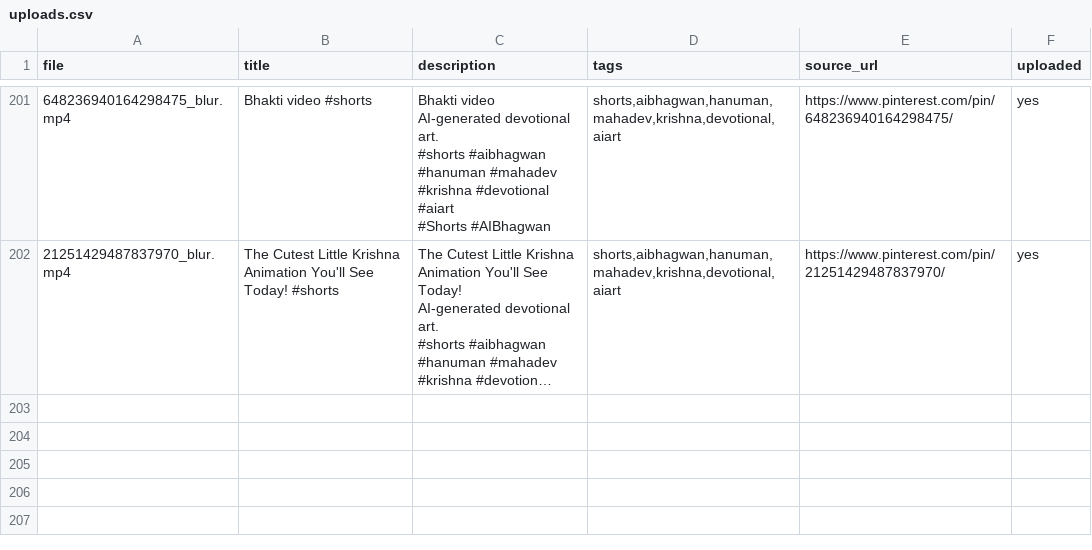
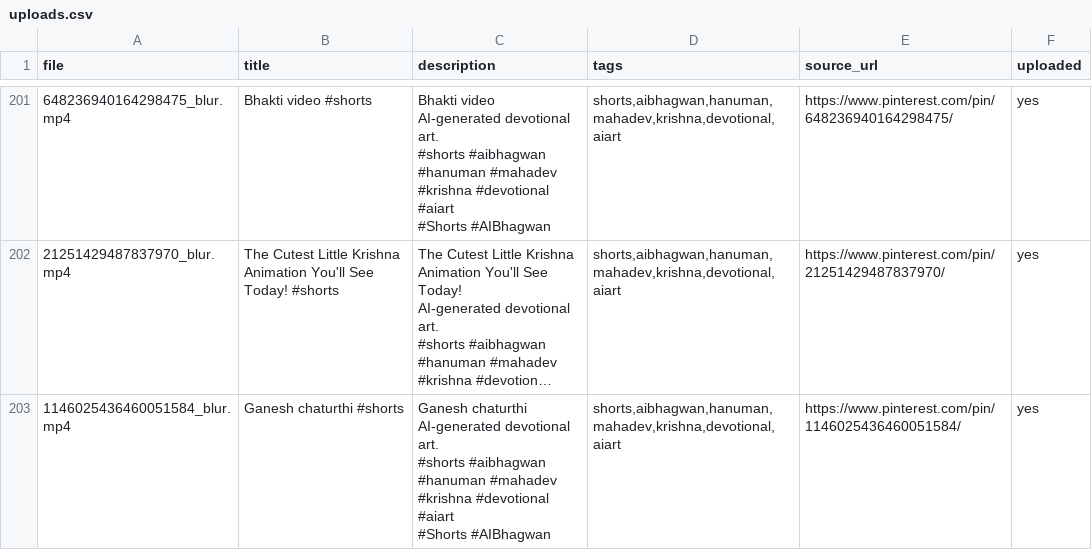
Before and after one commit to chetanJSPro/peace-reels-automation, a CSV file: pin2shorts/uploads.csv, drawn as a sheet; only a part is shown, gaps mark what is left out; long unchanged cells end in …; ↵ is a line break in a cell; the diff names each change by its address in the sheet, - before the commit and + after, or states it on an @@ line.

```diff
--- a/pin2shorts/uploads.csv
+++ b/pin2shorts/uploads.csv
+row 203: 1146025436460051584_blur.mp4 | Ganesh chaturthi #shorts | Ganesh chaturthi ↵ AI-generated devotional art. ↵ #shorts #aibhagwan #hanuman #mahadev #krishna #devotional #aiart ↵ #Shorts #AIBhagwan | shorts,aibhagwan,hanuman,mahadev,krishna,devotional,aiart | https://www.pinterest.com/pin/1146025436460051584/ | yes
```
Also changed, not shown: pin2shorts/manifest.csv, 2 other files.
